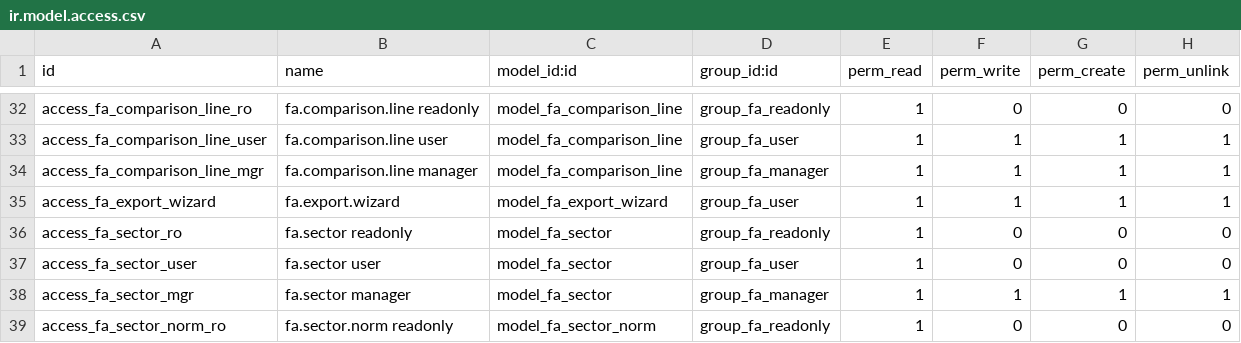
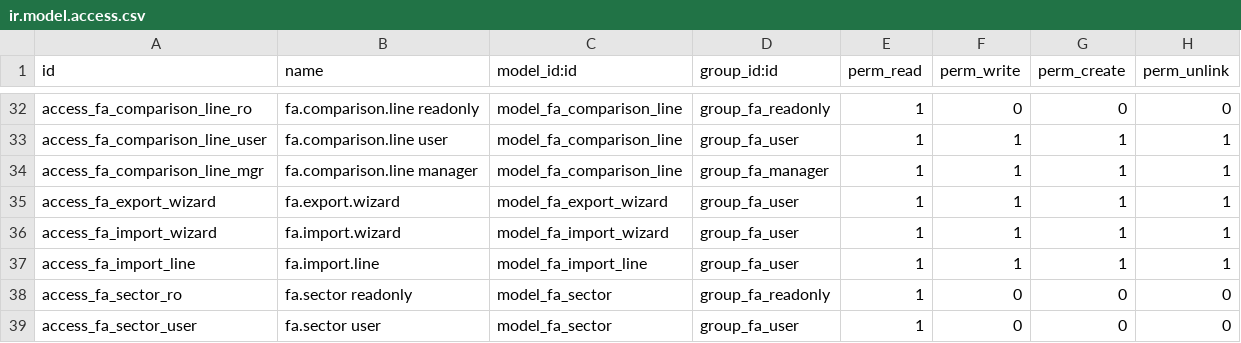
Before and after one commit to H0609-dev-scg/ANALYSFI, a CSV file: mg_financial_analysis/security/ir.model.access.csv, drawn as a sheet; only a part is shown, gaps mark what is left out; the shorter side is filled out with more unchanged rows.

Commit message:
feat: import de la saisie depuis un CSV ou Excel
Ajoute un assistant avec aperçu, correspondance des codes PCG,
option de non-écrasement et modèle téléchargeable. Version 16.0.1.11.0.

Co-authored-by: arena-agent <297053741+arena-agent@users.noreply.github.com>

```diff
--- a/mg_financial_analysis/security/ir.model.access.csv
+++ b/mg_financial_analysis/security/ir.model.access.csv
@@ -35,2 +35,4 @@ access_fa_comparison_line_mgr,fa.comparison.line manager,model_fa_comparison_lin
 access_fa_export_wizard,fa.export.wizard,model_fa_export_wizard,group_fa_user,1,1,1,1
+access_fa_import_wizard,fa.import.wizard,model_fa_import_wizard,group_fa_user,1,1,1,1
+access_fa_import_line,fa.import.line,model_fa_import_line,group_fa_user,1,1,1,1
 access_fa_sector_ro,fa.sector readonly,model_fa_sector,group_fa_readonly,1,0,0,0
```
Also changed, not shown: 9 other files.
